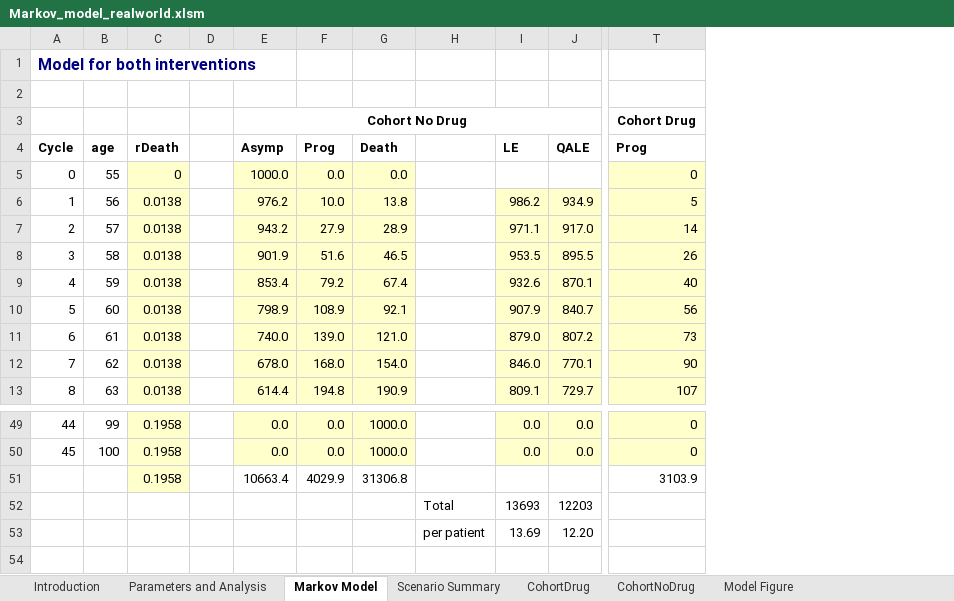
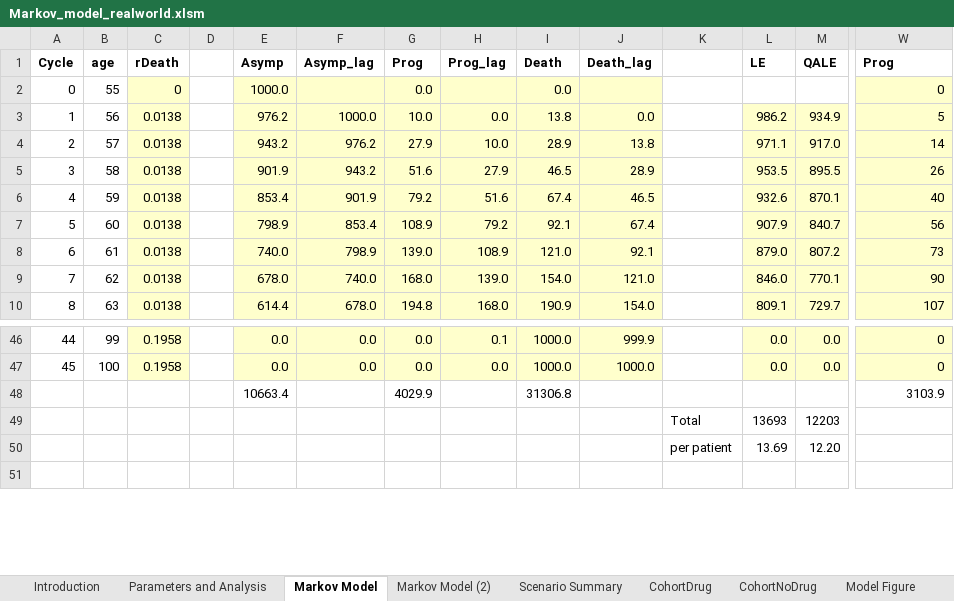
Before and after one commit to Excel-R-tutorials/Markov-model-introduction, an Excel workbook: Markov_model_realworld.xlsm, sheet Markov Model, drawn as a sheet; only a part is shown, gaps mark what is left out; values as stored, in another font and other column widths than the file's, no borders; removed rows and columns are numbered as before the commit, all else as after; rows hold the shown columns only; the diff names each change by its address in the sheet, - before the commit and + after, or states it on an @@ line.

Commit message:
updated spreadsheet model

```diff
--- a/Markov_model_realworld.xlsm (sheet Markov Model)
+++ b/Markov_model_realworld.xlsm (sheet Markov Model)
+sheet tab: Markov Model (2)
+column F, rows 1-10: Asymp_lag |  | 1000.0 | 976.2 | 943.2 | 901.9 | 853.4 | 798.9 | 740.0 | 678.0; rows 46-47: 0.0 | 0.0
+column H, rows 1-10: Prog_lag |  | 0.0 | 10.0 | 27.9 | 51.6 | 79.2 | 108.9 | 139.0 | 168.0; rows 46-47: 0.1 | 0.0
+column J, rows 1-10: Death_lag |  | 0.0 | 13.8 | 28.9 | 46.5 | 67.4 | 92.1 | 121.0 | 154.0; rows 46-47: 999.9 | 1000.0
-row 1: Model for both interventions
-row 2: (empty)
-row 3:  |  |  |  | Cohort No Drug |  |  |  |  |  | Cohort Drug
-C48: 0.1958
+C48: (empty)
-C48 fill: #FFFFCC
+C48 fill: none
```
Also changed, not shown: sheet Parameters and Analysis, formulas that keep their value, charts or pictures.
